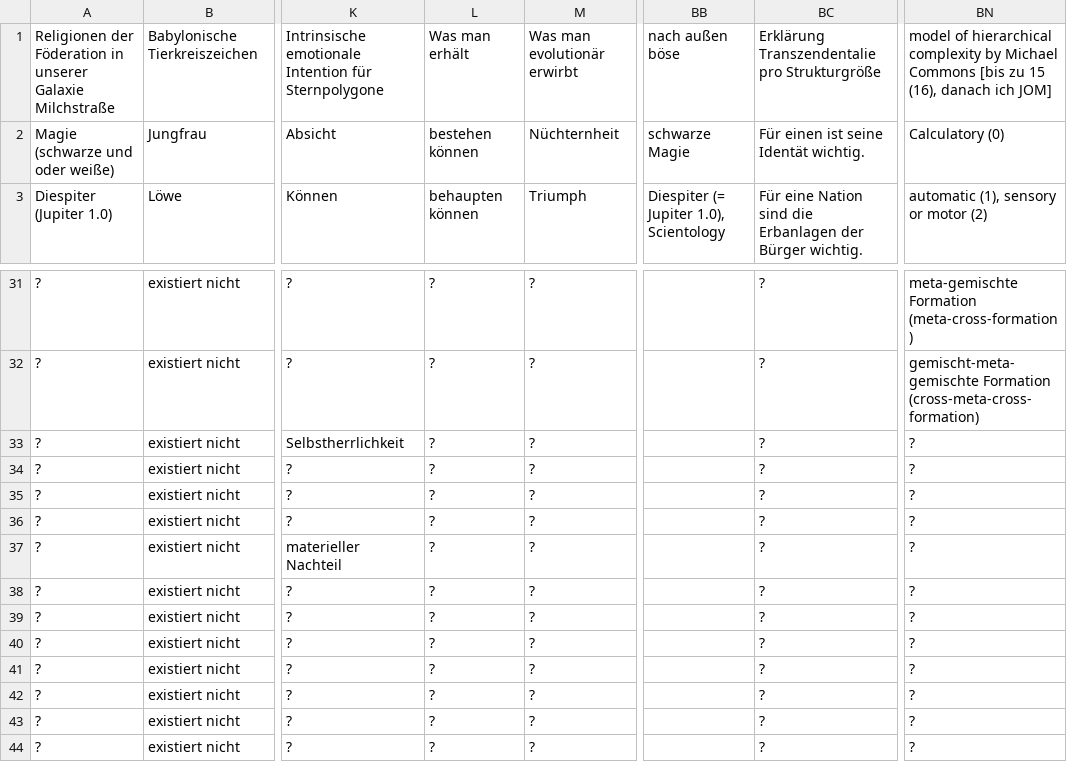
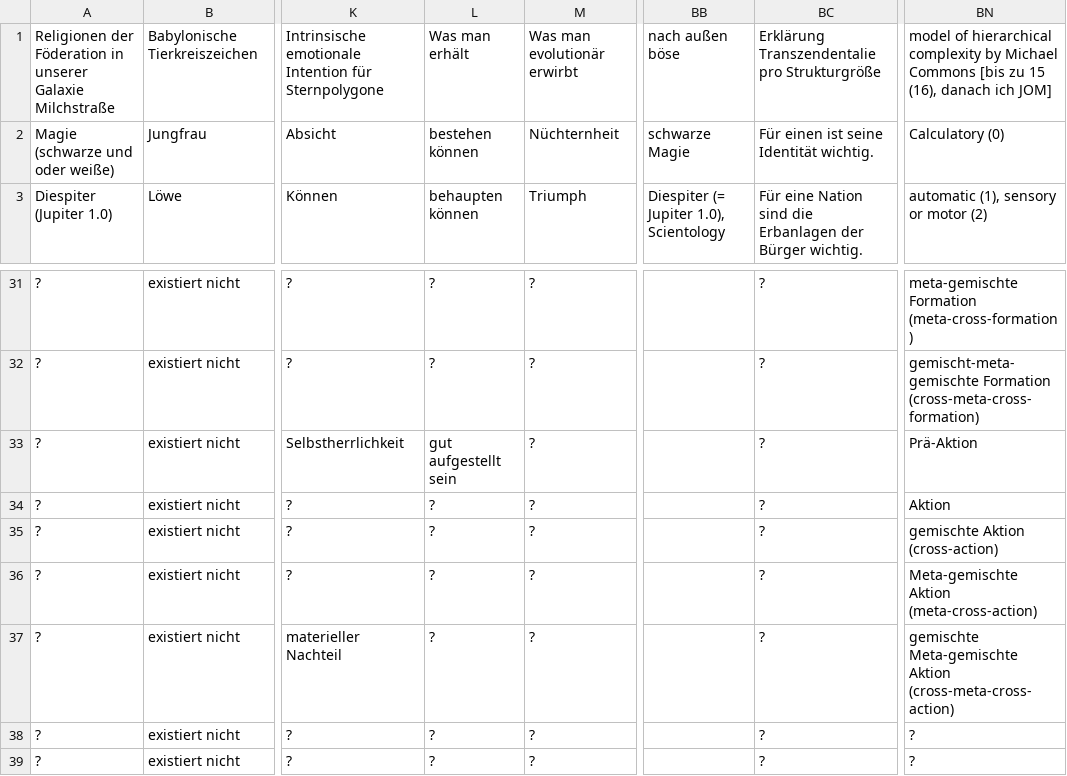
Before and after one commit to githubuser2000/reta.old.repaired, a CSV file: religion.csv, drawn as a sheet; only a part is shown, gaps mark what is left out; the shorter side is filled out with more unchanged rows; the diff names each change by its address in the sheet, - before the commit and + after, or states it on an @@ line.

```diff
--- a/religion.csv
+++ b/religion.csv
-BC2: Für einen ist seine Identät wichtig.
+BC2: Für einen ist seine Identität wichtig.
-L33: ?
+L33: gut aufgestellt sein
-BN33: ?
+BN33: Prä-Aktion
-BN34: ?
+BN34: Aktion
-BN35: ?
+BN35: gemischte Aktion (cross-action)
-BN36: ?
+BN36: Meta-gemischte Aktion (meta-cross-action)
-BN37: ?
+BN37: gemischte Meta-gemischte Aktion (cross-meta-cross-action)
```
Also changed, not shown: 1 other file.
